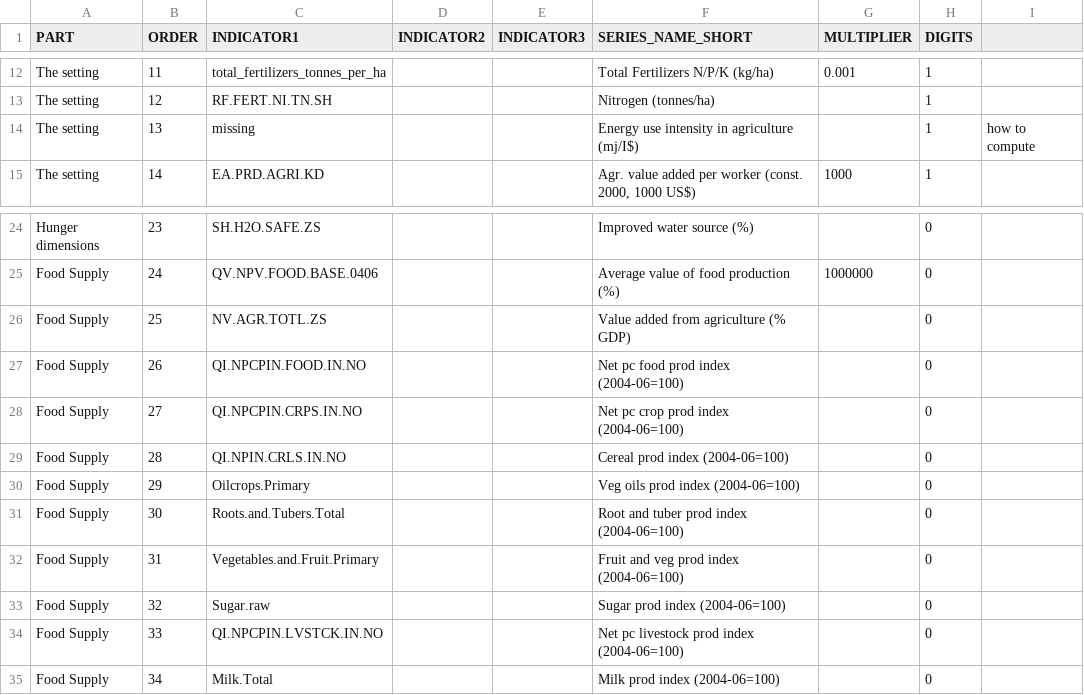
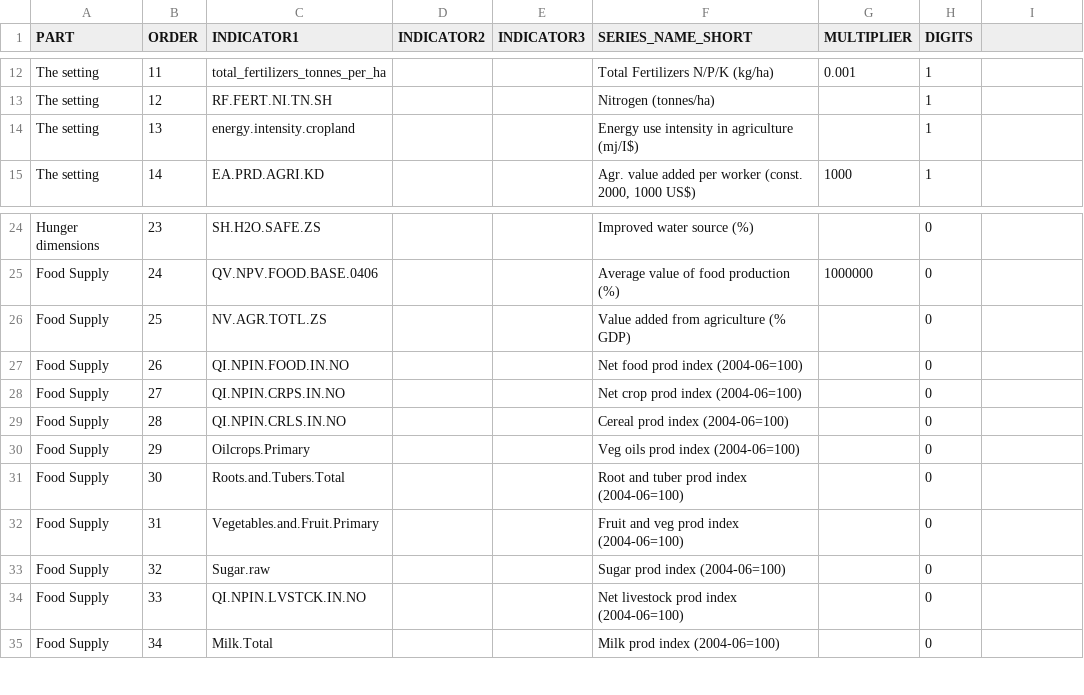
Before and after one commit to muuankarski/GSPB15, a CSV file: dissemination/country_profile_indicators.csv, drawn as a sheet; only a part is shown, gaps mark what is left out; the diff names each change by its address in the sheet, - before the commit and + after, or states it on an @@ line.

```diff
--- a/dissemination/country_profile_indicators.csv
+++ b/dissemination/country_profile_indicators.csv
-C14 (INDICATOR1): missing
+C14 (INDICATOR1): energy.intensity.cropland
-I14: how to compute
+I14: (empty)
-C27 (INDICATOR1): QI.NPCPIN.FOOD.IN.NO
+C27 (INDICATOR1): QI.NPIN.FOOD.IN.NO
-F27 (SERIES_NAME_SHORT): Net pc food prod index (2004-06=100)
+F27 (SERIES_NAME_SHORT): Net food prod index (2004-06=100)
-C28 (INDICATOR1): QI.NPCPIN.CRPS.IN.NO
+C28 (INDICATOR1): QI.NPIN.CRPS.IN.NO
-F28 (SERIES_NAME_SHORT): Net pc crop prod index (2004-06=100)
+F28 (SERIES_NAME_SHORT): Net crop prod index (2004-06=100)
-C34 (INDICATOR1): QI.NPCPIN.LVSTCK.IN.NO
+C34 (INDICATOR1): QI.NPIN.LVSTCK.IN.NO
-F34 (SERIES_NAME_SHORT): Net pc livestock prod index (2004-06=100)
+F34 (SERIES_NAME_SHORT): Net livestock prod index (2004-06=100)
```
Also changed, not shown: dissemination/DisseminationGPock2.csv, 4 other files.
